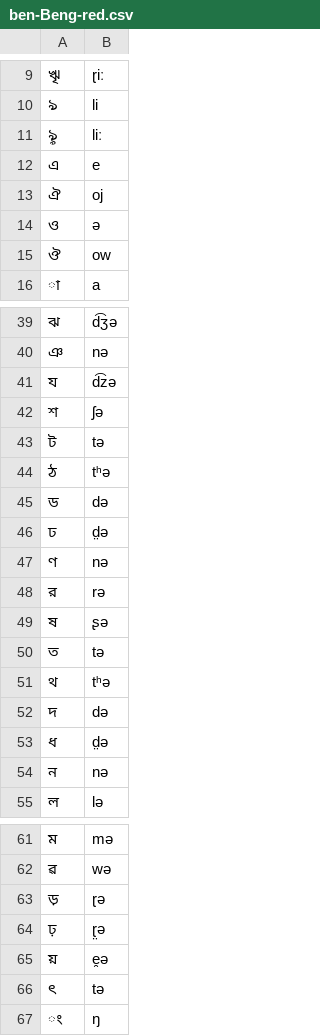
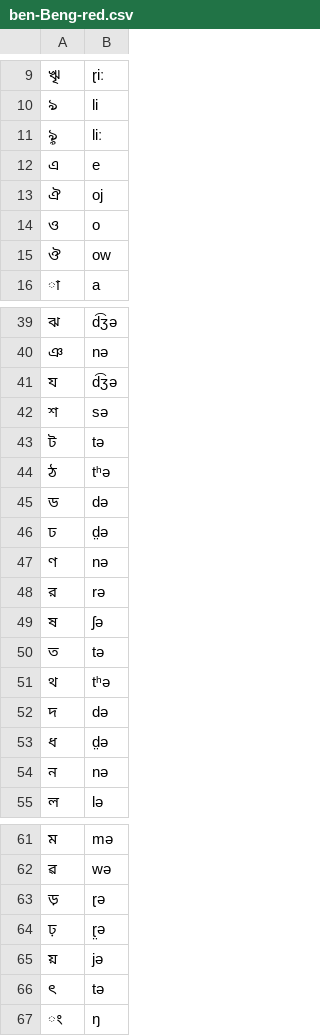
Before and after one commit to dmort27/epitran, a CSV file: epitran/data/map/ben-Beng-red.csv, drawn as a sheet; only a part is shown, gaps mark what is left out; the diff names each change by its address in the sheet, - before the commit and + after, or states it on an @@ line.

Commit message:
Updated ben-Beng-red

```diff
--- a/epitran/data/map/ben-Beng-red.csv
+++ b/epitran/data/map/ben-Beng-red.csv
-B14: ə
+B14: o
-B41: d͡zə
+B41: d͡ʒə
-B42: ʃə
+B42: sə
-B49: ʂə
+B49: ʃə
-B65: e̯ə
+B65: jə
```
Also changed, not shown: 2 other files.
